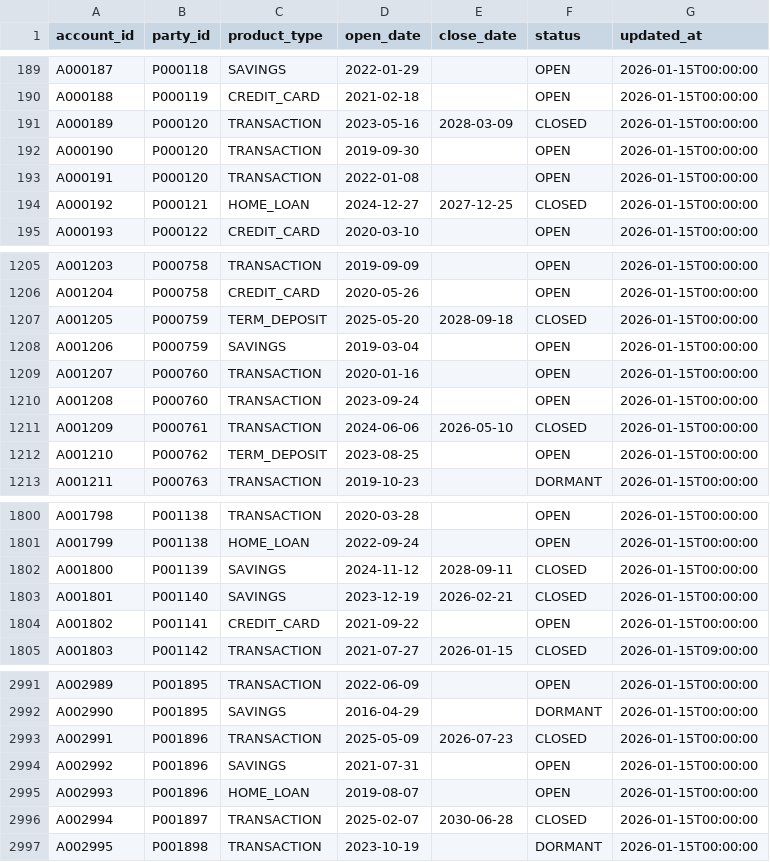
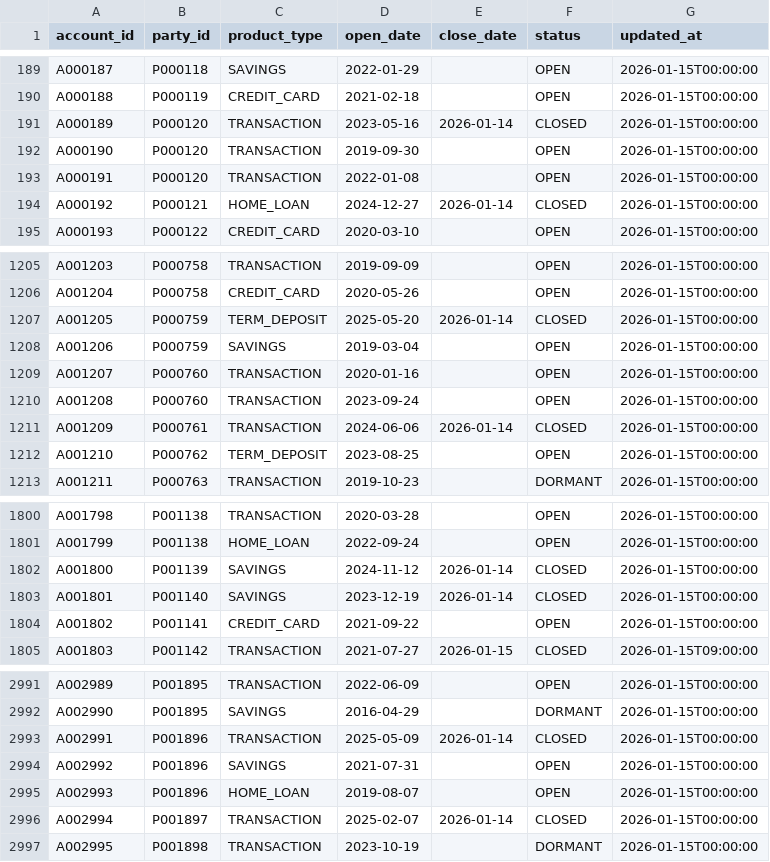
Before and after one commit to rjdscott/spark-delta-lakehouse, a CSV file: data/raw/2026-01-15/account.csv, drawn as a sheet; only a part is shown, gaps mark what is left out; the diff covers the shown part only.

```diff
--- a/data/raw/2026-01-15/account.csv
+++ b/data/raw/2026-01-15/account.csv
@@ -190,6 +190,6 @@ A000187,P000118,SAVINGS,2022-01-29,,OPEN,2026-01-15T00:00:00
 A000188,P000119,CREDIT_CARD,2021-02-18,,OPEN,2026-01-15T00:00:00
-A000189,P000120,TRANSACTION,2023-05-16,2028-03-09,CLOSED,2026-01-15T00:00:00
+A000189,P000120,TRANSACTION,2023-05-16,2026-01-14,CLOSED,2026-01-15T00:00:00
 A000190,P000120,TRANSACTION,2019-09-30,,OPEN,2026-01-15T00:00:00
 A000191,P000120,TRANSACTION,2022-01-08,,OPEN,2026-01-15T00:00:00
-A000192,P000121,HOME_LOAN,2024-12-27,2027-12-25,CLOSED,2026-01-15T00:00:00
+A000192,P000121,HOME_LOAN,2024-12-27,2026-01-14,CLOSED,2026-01-15T00:00:00
 A000193,P000122,CREDIT_CARD,2020-03-10,,OPEN,2026-01-15T00:00:00
@@ -1206,3 +1206,3 @@ A001203,P000758,TRANSACTION,2019-09-09,,OPEN,2026-01-15T00:00:00
 A001204,P000758,CREDIT_CARD,2020-05-26,,OPEN,2026-01-15T00:00:00
-A001205,P000759,TERM_DEPOSIT,2025-05-20,2028-09-18,CLOSED,2026-01-15T00:00:00
+A001205,P000759,TERM_DEPOSIT,2025-05-20,2026-01-14,CLOSED,2026-01-15T00:00:00
 A001206,P000759,SAVINGS,2019-03-04,,OPEN,2026-01-15T00:00:00
@@ -1210,3 +1210,3 @@ A001207,P000760,TRANSACTION,2020-01-16,,OPEN,2026-01-15T00:00:00
 A001208,P000760,TRANSACTION,2023-09-24,,OPEN,2026-01-15T00:00:00
-A001209,P000761,TRANSACTION,2024-06-06,2026-05-10,CLOSED,2026-01-15T00:00:00
+A001209,P000761,TRANSACTION,2024-06-06,2026-01-14,CLOSED,2026-01-15T00:00:00
 A001210,P000762,TERM_DEPOSIT,2023-08-25,,OPEN,2026-01-15T00:00:00
@@ -1801,4 +1801,4 @@ A001798,P001138,TRANSACTION,2020-03-28,,OPEN,2026-01-15T00:00:00
 A001799,P001138,HOME_LOAN,2022-09-24,,OPEN,2026-01-15T00:00:00
-A001800,P001139,SAVINGS,2024-11-12,2028-09-11,CLOSED,2026-01-15T00:00:00
-A001801,P001140,SAVINGS,2023-12-19,2026-02-21,CLOSED,2026-01-15T00:00:00
+A001800,P001139,SAVINGS,2024-11-12,2026-01-14,CLOSED,2026-01-15T00:00:00
+A001801,P001140,SAVINGS,2023-12-19,2026-01-14,CLOSED,2026-01-15T00:00:00
 A001802,P001141,CREDIT_CARD,2021-09-22,,OPEN,2026-01-15T00:00:00
@@ -2992,6 +2992,6 @@ A002989,P001895,TRANSACTION,2022-06-09,,OPEN,2026-01-15T00:00:00
 A002990,P001895,SAVINGS,2016-04-29,,DORMANT,2026-01-15T00:00:00
-A002991,P001896,TRANSACTION,2025-05-09,2026-07-23,CLOSED,2026-01-15T00:00:00
+A002991,P001896,TRANSACTION,2025-05-09,2026-01-14,CLOSED,2026-01-15T00:00:00
 A002992,P001896,SAVINGS,2021-07-31,,OPEN,2026-01-15T00:00:00
 A002993,P001896,HOME_LOAN,2019-08-07,,OPEN,2026-01-15T00:00:00
-A002994,P001897,TRANSACTION,2025-02-07,2030-06-28,CLOSED,2026-01-15T00:00:00
+A002994,P001897,TRANSACTION,2025-02-07,2026-01-14,CLOSED,2026-01-15T00:00:00
 A002995,P001898,TRANSACTION,2023-10-19,,DORMANT,2026-01-15T00:00:00
```
Also changed, not shown: 30 edited cells elsewhere in this file, data/raw/2026-02-15/account.csv, data/raw/2026-02-15/party.csv, 26 other files.
